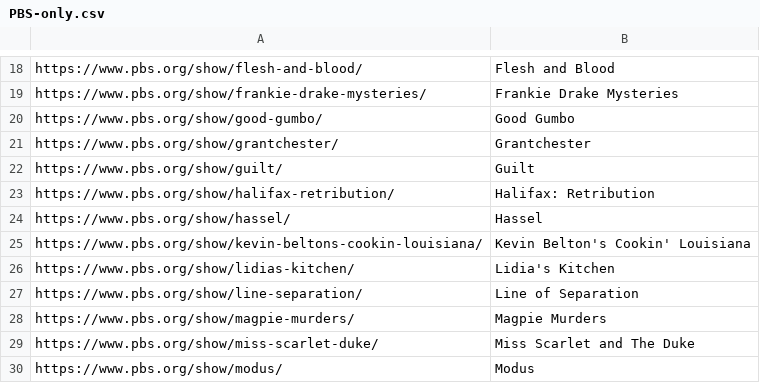
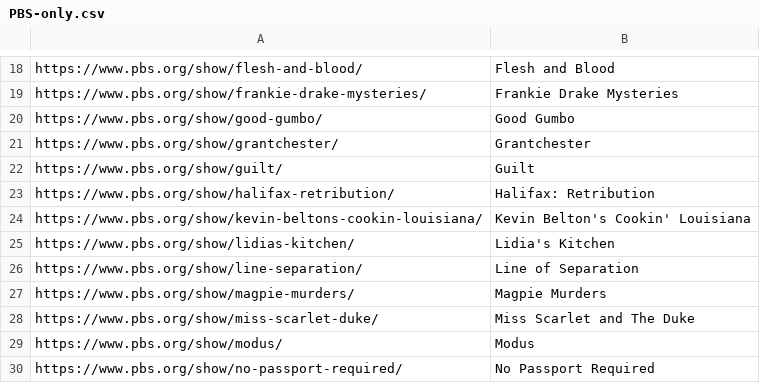
Before and after one commit to Monty/WhatsStreamingToday, a CSV file: Walter-Presents/PBS-only.csv, drawn as a sheet; only a part is shown, gaps mark what is left out; the shorter side is filled out with more unchanged rows.

Commit message:
Remove Hassel

```diff
--- a/Walter-Presents/PBS-only.csv
+++ b/Walter-Presents/PBS-only.csv
@@ -23,3 +23,2 @@ https://www.pbs.org/show/guilt/	Guilt
 https://www.pbs.org/show/halifax-retribution/	Halifax: Retribution
-https://www.pbs.org/show/hassel/	Hassel
 https://www.pbs.org/show/kevin-beltons-cookin-louisiana/	Kevin Belton's Cookin' Louisiana
```
